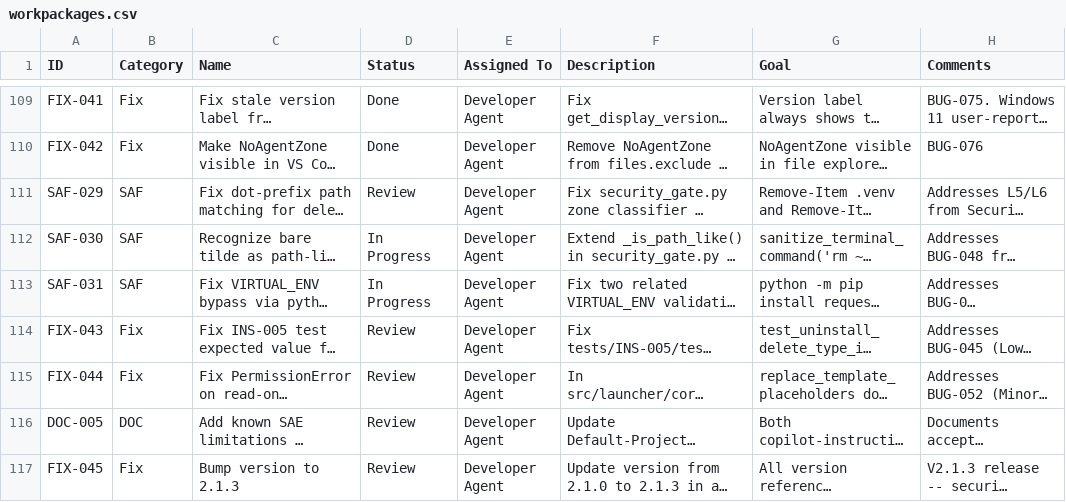
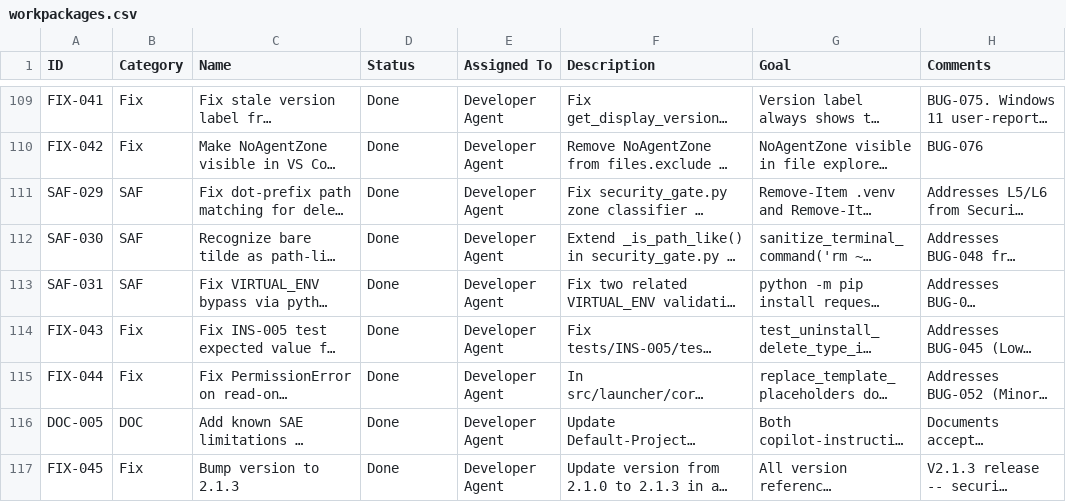
Before and after one commit to xX2Angelo8Xx/Turbulence-Solutions-Safe-Agent-Workspace, a CSV file: docs/workpackages/workpackages.csv, drawn as a sheet; only a part is shown, gaps mark what is left out; long unchanged cells end in …; the diff names each change by its address in the sheet, - before the commit and + after, or states it on an @@ line.

```diff
--- a/docs/workpackages/workpackages.csv
+++ b/docs/workpackages/workpackages.csv
-D111 (Status): Review
+D111 (Status): Done
-D112:D113 (Status): In Progress
+D112:D113 (Status): Done
-D114:D117 (Status): Review
+D114:D117 (Status): Done
```
Also changed, not shown: docs/test-results/test-results.csv, 7 other files.
